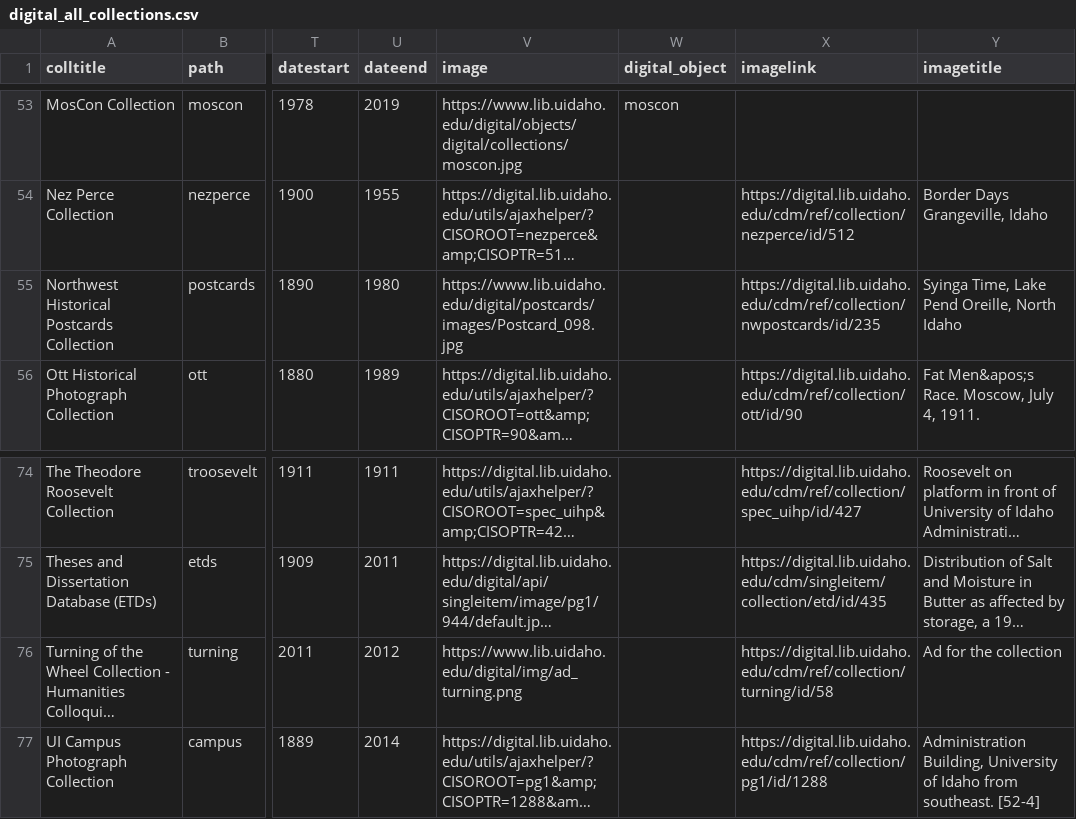
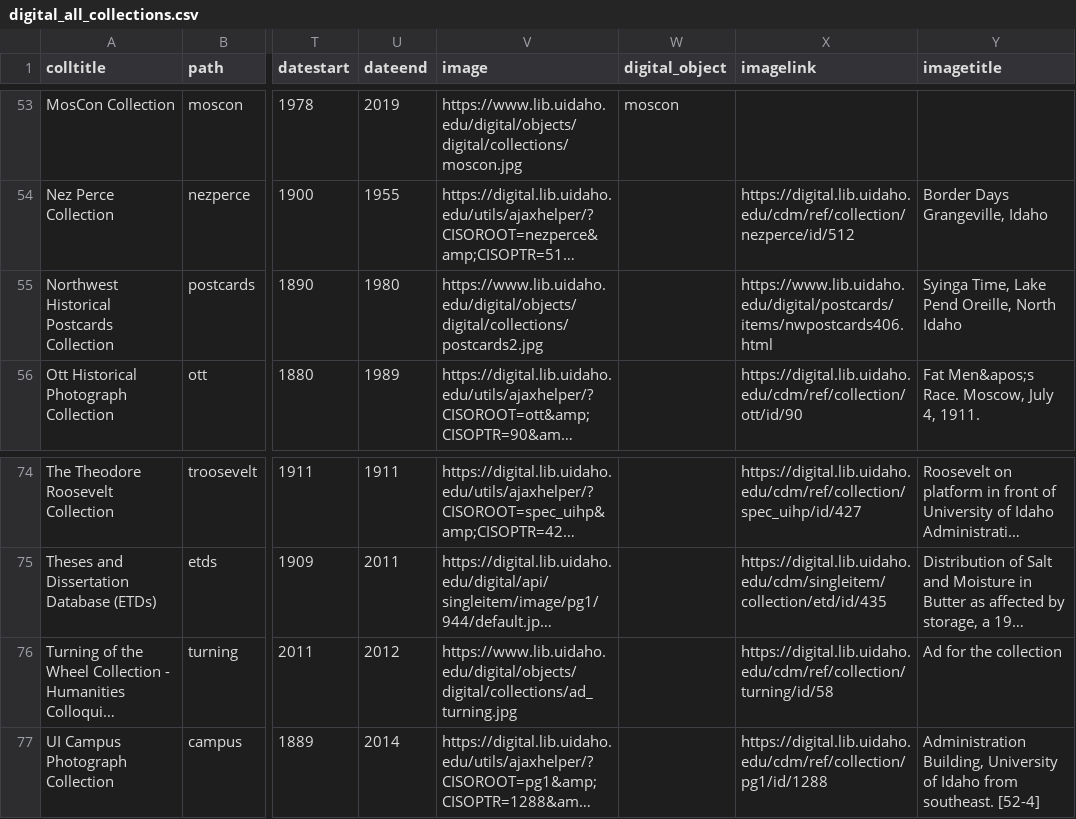
Before and after one commit to uidaholib/digital_source, a CSV file: _data/digital_all_collections.csv, drawn as a sheet; only a part is shown, gaps mark what is left out; long unchanged cells end in …; the diff names each change by its address in the sheet, - before the commit and + after, or states it on an @@ line.

Commit message:
fix collection images

```diff
--- a/_data/digital_all_collections.csv
+++ b/_data/digital_all_collections.csv
-V55 (image): https://www.lib.uidaho.edu/digital/postcards/images/Postcard_098.jpg
+V55 (image): https://www.lib.uidaho.edu/digital/objects/digital/collections/postcards2.jpg
-X55 (imagelink): https://digital.lib.uidaho.edu/cdm/ref/collection/nwpostcards/id/235
+X55 (imagelink): https://www.lib.uidaho.edu/digital/postcards/items/nwpostcards406.html
-V76 (image): https://www.lib.uidaho.edu/digital/img/ad_turning.png
+V76 (image): https://www.lib.uidaho.edu/digital/objects/digital/collections/ad_turning.jpg
```
